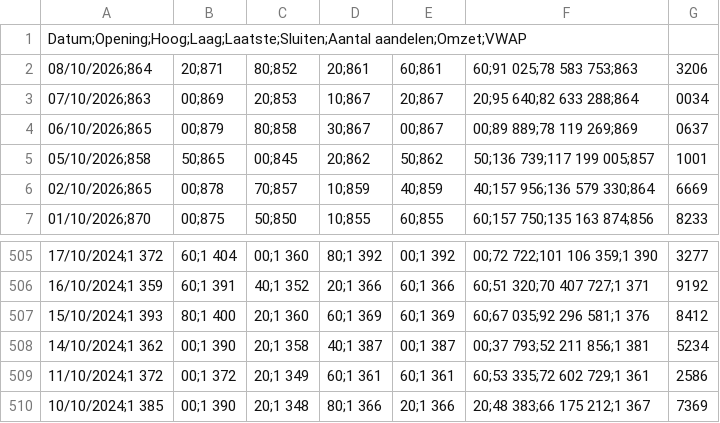
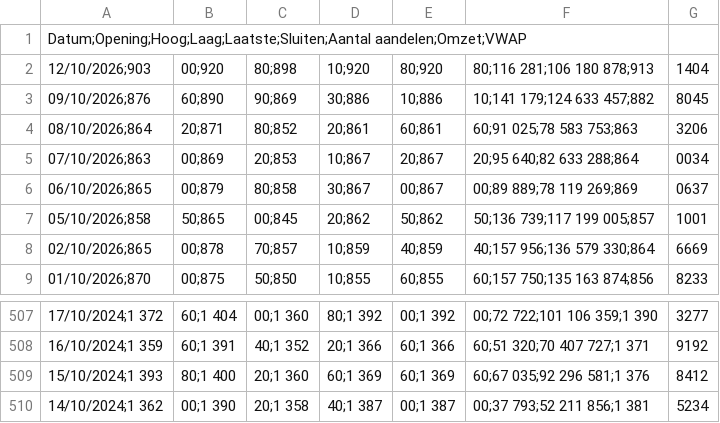
Before and after one commit to Chris-P730/alphapulsear-data, a CSV file: ADYEN.csv, drawn as a sheet; only a part is shown, gaps mark what is left out; removed rows and columns are numbered as before the commit, all else as after; the diff names each change by its address in the sheet, - before the commit and + after, or states it on an @@ line.

```diff
--- a/ADYEN.csv
+++ b/ADYEN.csv
+row 2: 12/10/2026;903 | 00;920 | 80;898 | 10;920 | 80;920 | 80;116 281;106 180 878;913 | 1404
+row 3: 09/10/2026;876 | 60;890 | 90;869 | 30;886 | 10;886 | 10;141 179;124 633 457;882 | 8045
-row 509: 11/10/2024;1 372 | 00;1 372 | 20;1 349 | 60;1 361 | 60;1 361 | 60;53 335;72 602 729;1 361 | 2586
-row 510: 10/10/2024;1 385 | 00;1 390 | 20;1 348 | 80;1 366 | 20;1 366 | 20;48 383;66 175 212;1 367 | 7369
```
Also changed, not shown: ABN_AMRO.csv, ASML.csv, 28 other files.
